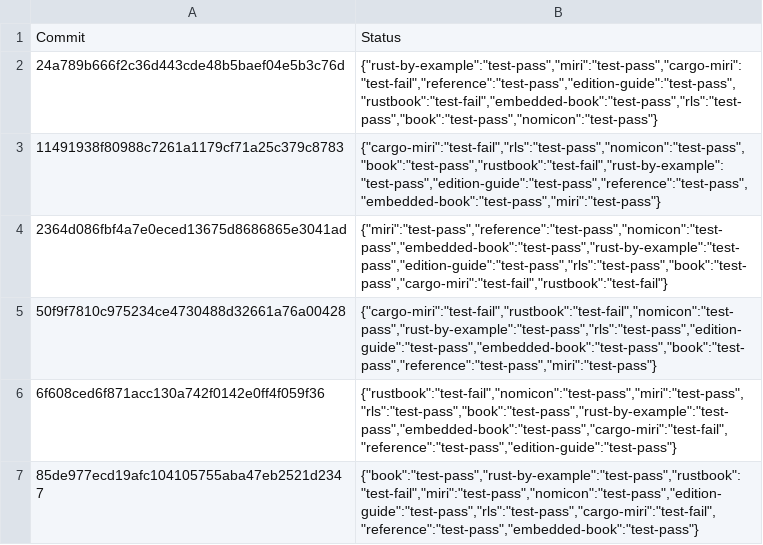
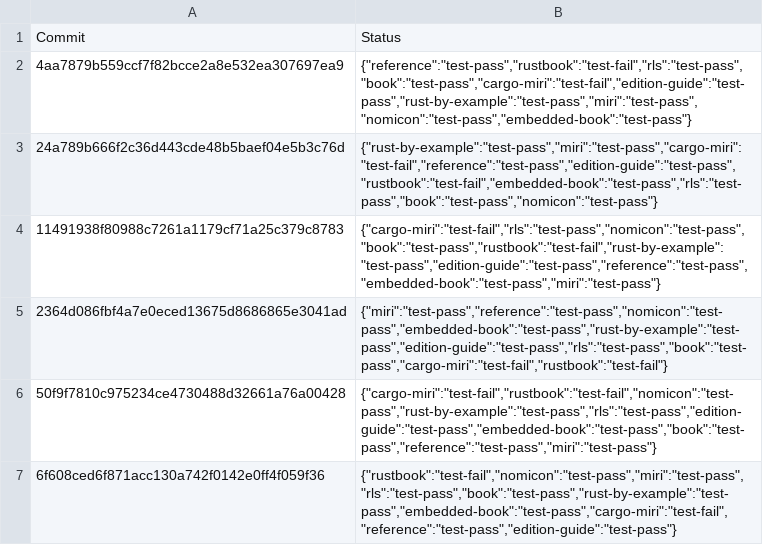
Before and after one commit to rust-lang-nursery/rust-toolstate, a TSV file: history/linux.tsv, drawn as a sheet; only a part is shown; the shorter side is filled out with more unchanged rows.

Commit message:
(linux CI update)

```diff
--- a/history/linux.tsv
+++ b/history/linux.tsv
@@ -1,2 +1,3 @@
 Commit	Status
+4aa7879b559ccf7f82bcce2a8e532ea307697ea9	{"reference":"test-pass","rustbook":"test-fail","rls":"test-pass","book":"test-pass","cargo-miri":"test-fail","edition-guide":"test-pass","rust-by-example":"test-pass","miri":"test-pass","nomicon":"test-pass","embedded-book":"test-pass"}
 24a789b666f2c36d443cde48b5baef04e5b3c76d	{"rust-by-example":"test-pass","miri":"test-pass","cargo-miri":"test-fail","reference":"test-pass","edition-guide":"test-pass","rustbook":"test-fail","embedded-book":"test-pass","rls":"test-pass","book":"test-pass","nomicon":"test-pass"}
```
